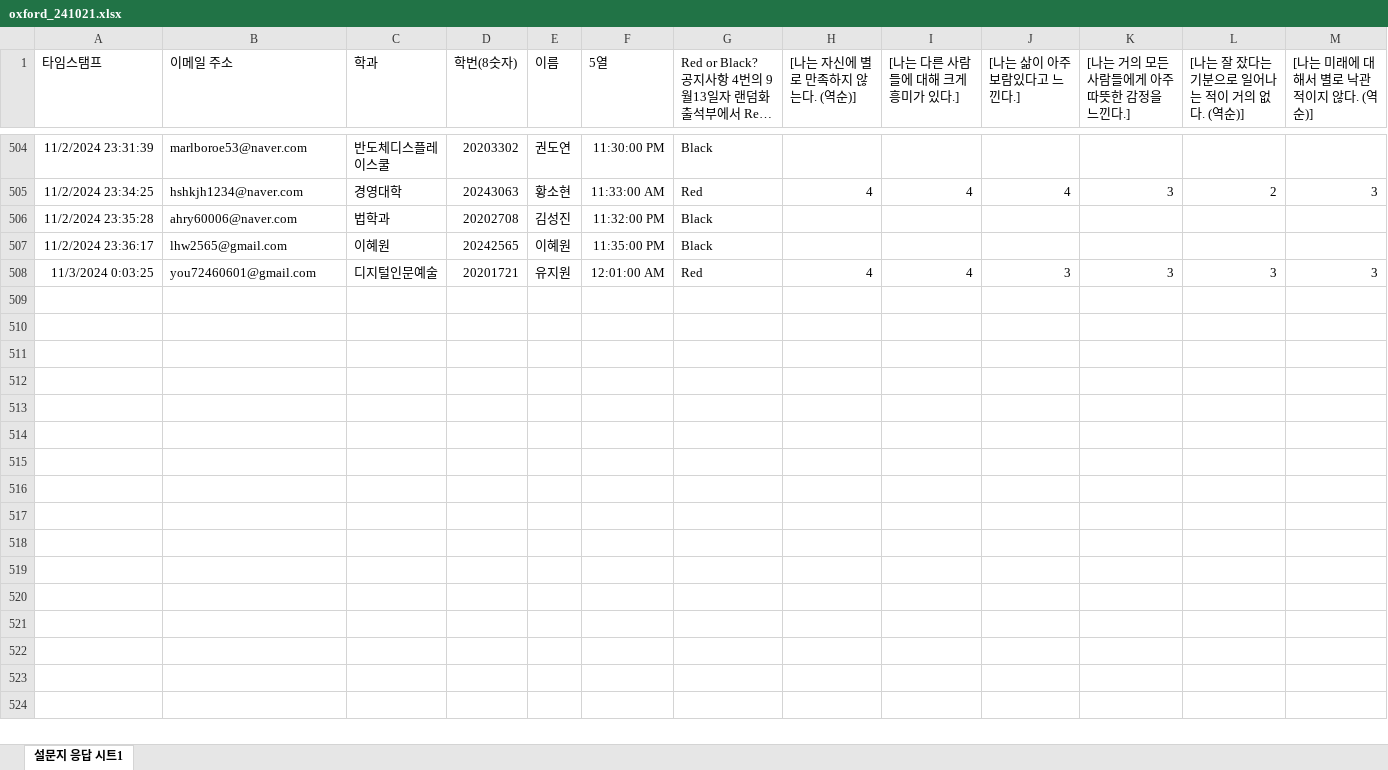
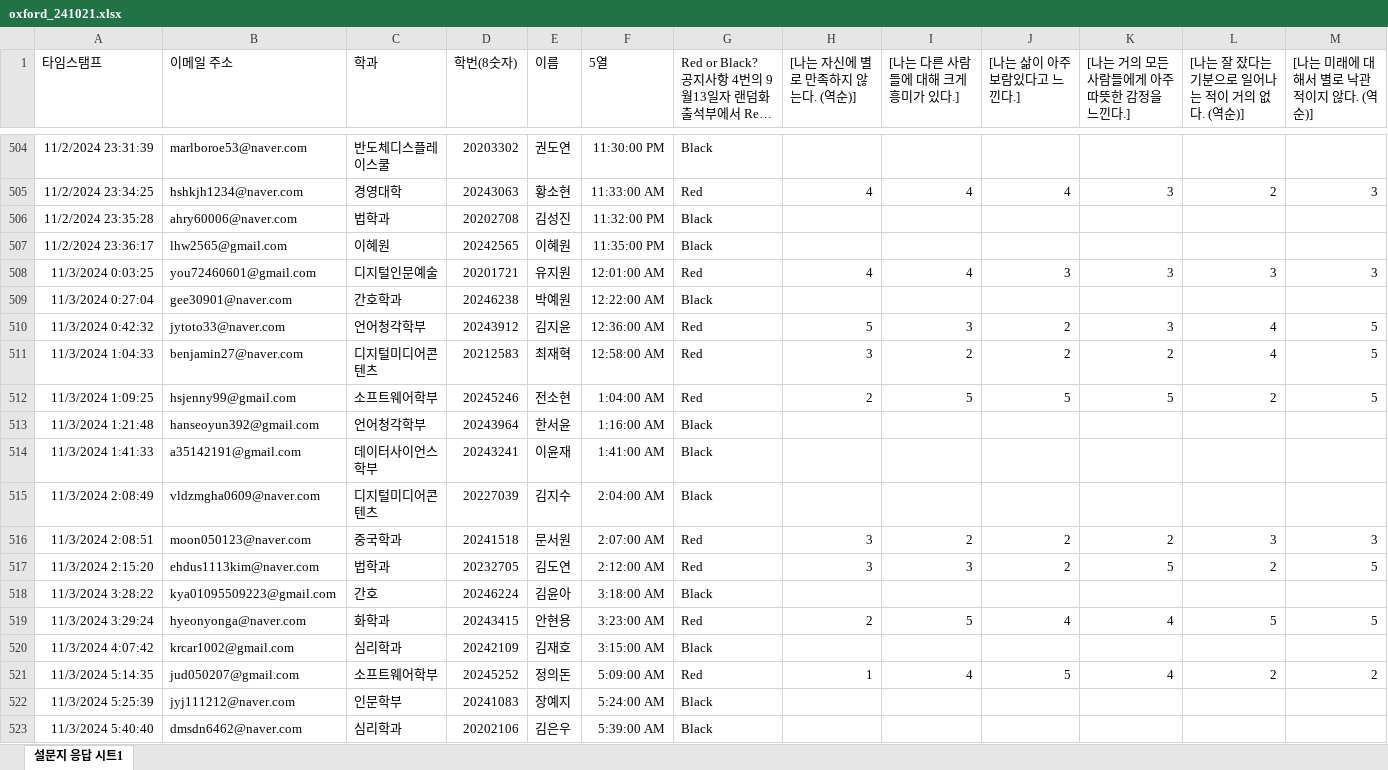
Before and after one commit to kwlee58/class202501, an Excel workbook: R/data/oxford_241021.xlsx, sheet 설문지 응답 시트1, drawn as a sheet; only a part is shown, gaps mark what is left out; long unchanged cells end in …; values as stored, in another font and other column widths than the file's, no borders; table styles not drawn; rows hold the shown columns only; the diff names each change by its address in the sheet, - before the commit and + after, or states it on an @@ line.

Commit message:
241021, oxford modified sunday 06:52

```diff
--- a/R/data/oxford_241021.xlsx (sheet 설문지 응답 시트1)
+++ b/R/data/oxford_241021.xlsx (sheet 설문지 응답 시트1)
+row 509: 11/3/2024 0:27:04 | gee30901@naver.com | 간호학과 | 20246238 | 박예원 | 12:22:00 AM | Black
+row 510: 11/3/2024 0:42:32 | jytoto33@naver.com | 언어청각학부 | 20243912 | 김지윤 | 12:36:00 AM | Red | 5 | 3 | 2 | 3 | 4 | 5
+row 511: 11/3/2024 1:04:33 | benjamin27@naver.com | 디지털미디어콘텐츠 | 20212583 | 최재혁 | 12:58:00 AM | Red | 3 | 2 | 2 | 2 | 4 | 5
+row 512: 11/3/2024 1:09:25 | hsjenny99@gmail.com | 소프트웨어학부 | 20245246 | 전소현 | 1:04:00 AM | Red | 2 | 5 | 5 | 5 | 2 | 5
+row 513: 11/3/2024 1:21:48 | hanseoyun392@gmail.com | 언어청각학부 | 20243964 | 한서윤 | 1:16:00 AM | Black
+row 514: 11/3/2024 1:41:33 | a35142191@gmail.com | 데이터사이언스학부 | 20243241 | 이윤재 | 1:41:00 AM | Black
+row 515: 11/3/2024 2:08:49 | vldzmgha0609@naver.com | 디지털미디어콘텐츠 | 20227039 | 김지수 | 2:04:00 AM | Black
+row 516: 11/3/2024 2:08:51 | moon050123@naver.com | 중국학과 | 20241518 | 문서원 | 2:07:00 AM | Red | 3 | 2 | 2 | 2 | 3 | 3
+row 517: 11/3/2024 2:15:20 | ehdus1113kim@naver.com | 법학과 | 20232705 | 김도연 | 2:12:00 AM | Red | 3 | 3 | 2 | 5 | 2 | 5
+row 518: 11/3/2024 3:28:22 | kya01095509223@gmail.com | 간호 | 20246224 | 김윤아 | 3:18:00 AM | Black
+row 519: 11/3/2024 3:29:24 | hyeonyonga@naver.com | 화학과 | 20243415 | 안현용 | 3:23:00 AM | Red | 2 | 5 | 4 | 4 | 5 | 5
+row 520: 11/3/2024 4:07:42 | krcar1002@gmail.com | 심리학과 | 20242109 | 김재호 | 3:15:00 AM | Black
+row 521: 11/3/2024 5:14:35 | jud050207@gmail.com | 소프트웨어학부 | 20245252 | 정의돈 | 5:09:00 AM | Red | 1 | 4 | 5 | 4 | 2 | 2
+row 522: 11/3/2024 5:25:39 | jyj111212@naver.com | 인문학부 | 20241083 | 장예지 | 5:24:00 AM | Black
+row 523: 11/3/2024 5:40:40 | dmsdn6462@naver.com | 심리학과 | 20202106 | 김은우 | 5:39:00 AM | Black
```
Also changed, not shown: R/data/oxford_241021_tmp.xlsx, R/data/quiz241021.xlsx, 26 other files.
